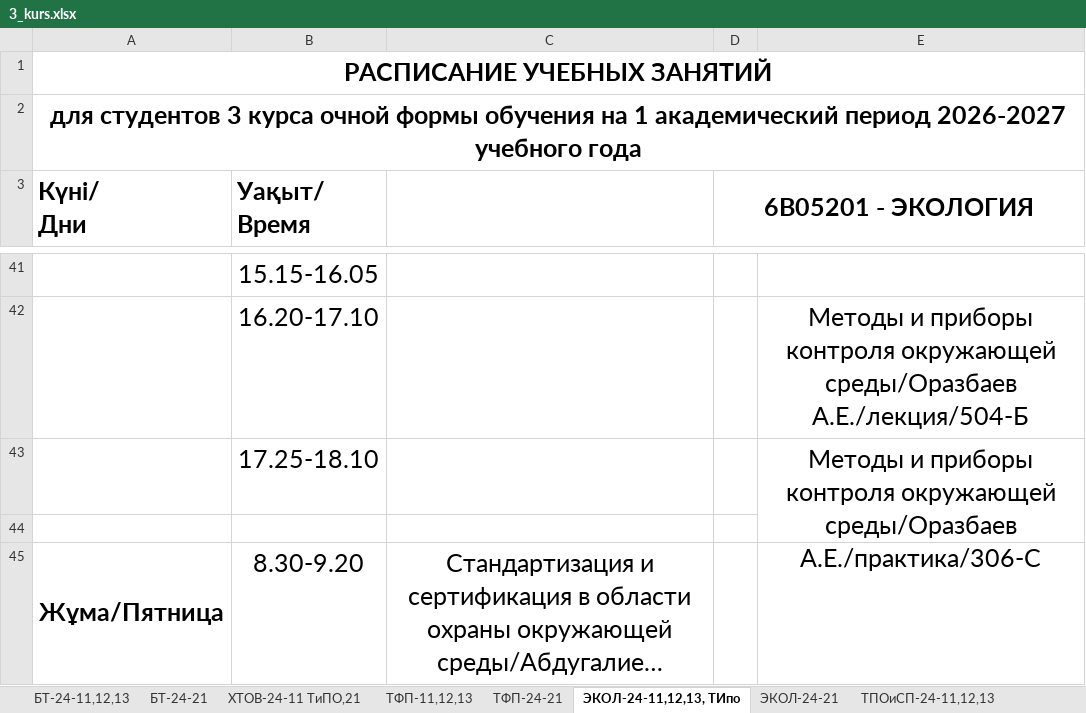
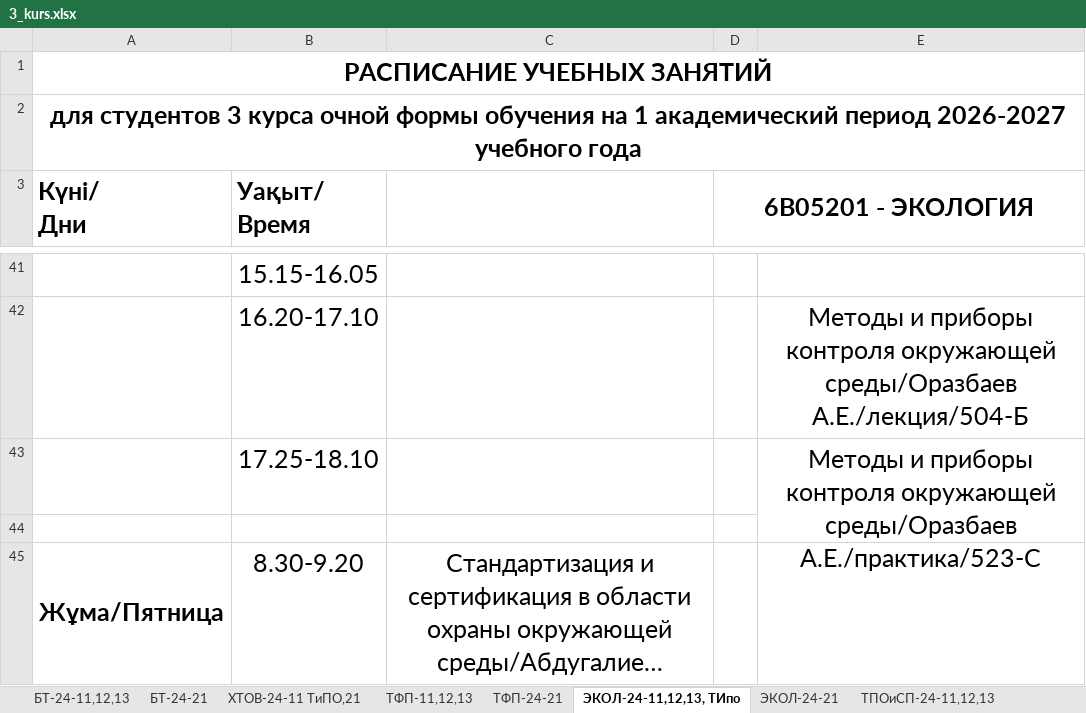
Before and after one commit to drashidinov/ATUscheduleIS, an Excel workbook: raw/3_kurs.xlsx, sheet ЭКОЛ-24-11,12,13, ТИпо, drawn as a sheet; only a part is shown, gaps mark what is left out; long unchanged cells end in …; values as stored, in another font and other column widths than the file's, no borders; the diff names each change by its address in the sheet, - before the commit and + after, or states it on an @@ line.

```diff
--- a/raw/3_kurs.xlsx (sheet ЭКОЛ-24-11,12,13, ТИпо)
+++ b/raw/3_kurs.xlsx (sheet ЭКОЛ-24-11,12,13, ТИпо)
-E43: …окружающей среды/Оразбаев А.Е./практика/306-С
+E43: …окружающей среды/Оразбаев А.Е./практика/523-С
```
Also changed, not shown: sheet ССиМ-24-11,12 Типо Дот, sheet РДиГБ каз рус (2), sheet РДиГБ каз рус, sheet Туризм рус англ, sheet ТПОиСП-24-14,15,16, sheet ТФП-24-21, 1 more sheet, 3 other files.
